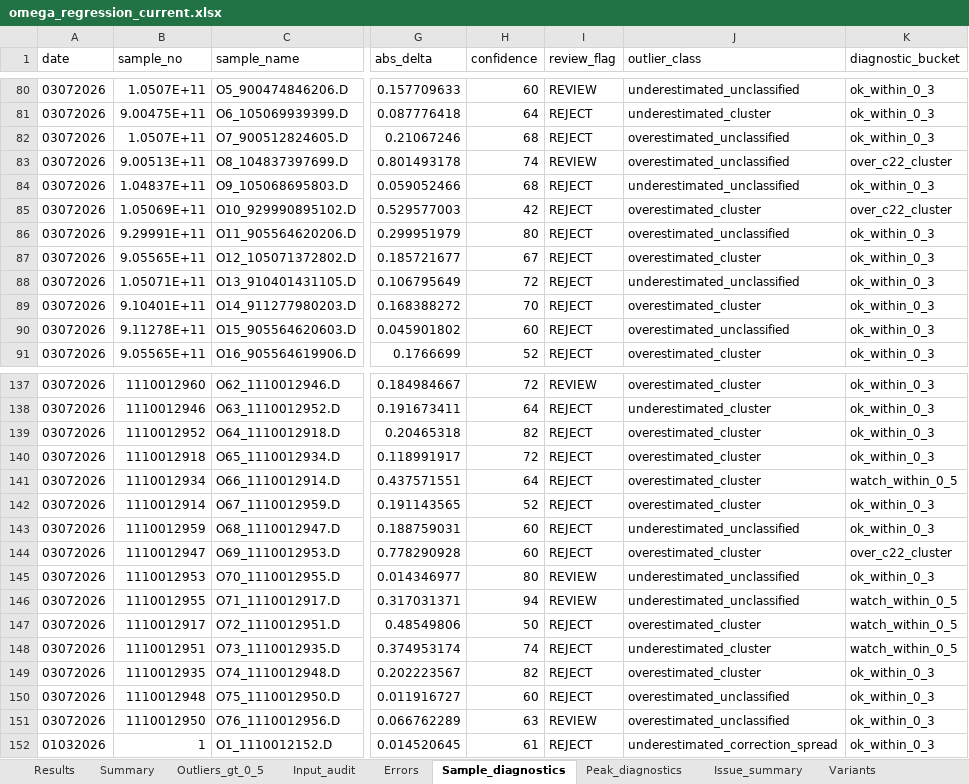
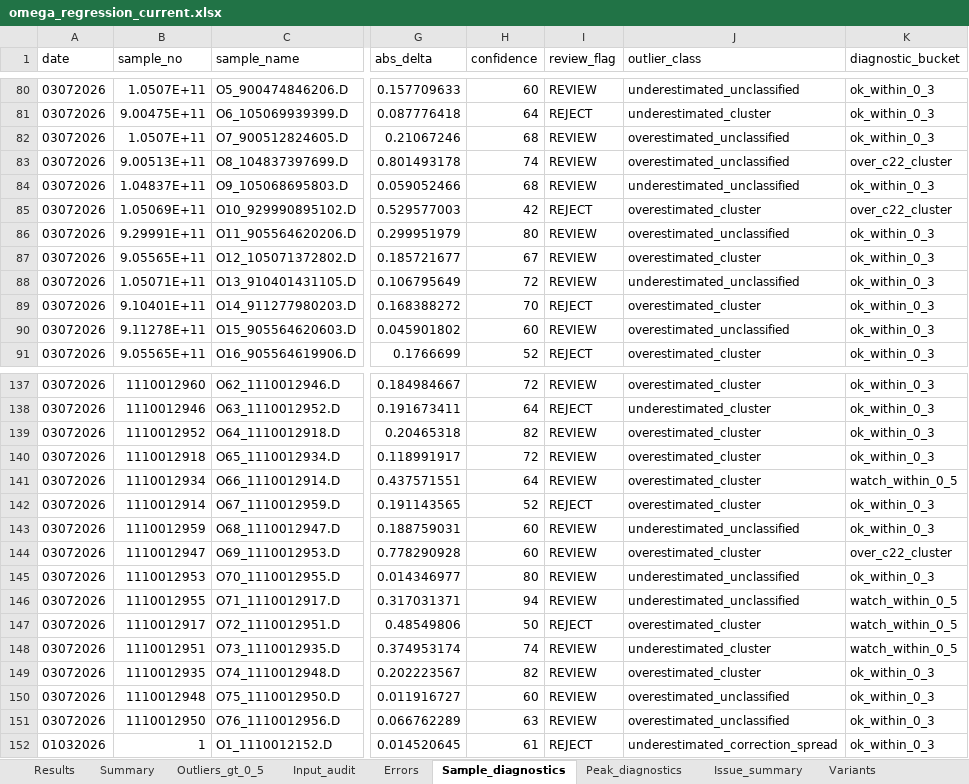
Before and after one commit to espaseislamov-jpg/omega_new, an Excel workbook: regression_outputs/omega_regression_current.xlsx, sheet Sample_diagnostics, drawn as a sheet; only a part is shown, gaps mark what is left out; values as stored, in another font and other column widths than the file's, no borders; the diff covers the shown part only; the diff names each change by its address in the sheet, - before the commit and + after, or states it on an @@ line.

```diff
--- a/regression_outputs/omega_regression_current.xlsx (sheet Sample_diagnostics)
+++ b/regression_outputs/omega_regression_current.xlsx (sheet Sample_diagnostics)
-I82 (review_flag): REJECT
+I82 (review_flag): REVIEW
-I84 (review_flag): REJECT
+I84 (review_flag): REVIEW
-I86:I88 (review_flag): REJECT
+I86:I88 (review_flag): REVIEW
-I90 (review_flag): REJECT
+I90 (review_flag): REVIEW
-I139:I141 (review_flag): REJECT
+I139:I141 (review_flag): REVIEW
-I143:I144 (review_flag): REJECT
+I143:I144 (review_flag): REVIEW
-I148:I150 (review_flag): REJECT
+I148:I150 (review_flag): REVIEW
```
Also changed, not shown: 55 edited cells elsewhere in this sheet, sheet Results, sheet Outliers_gt_0_5, 4 other files.
